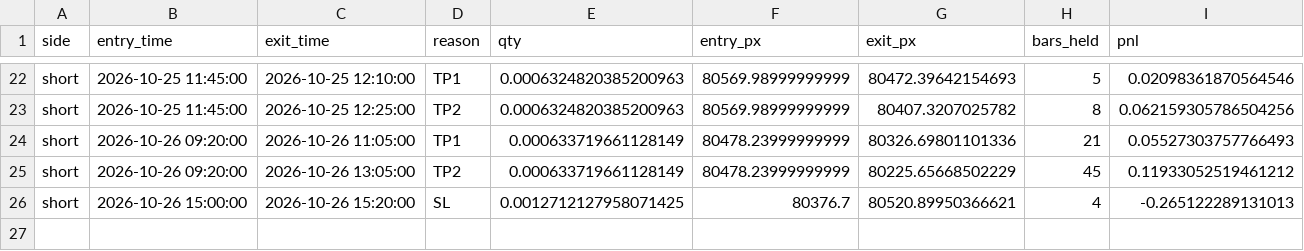
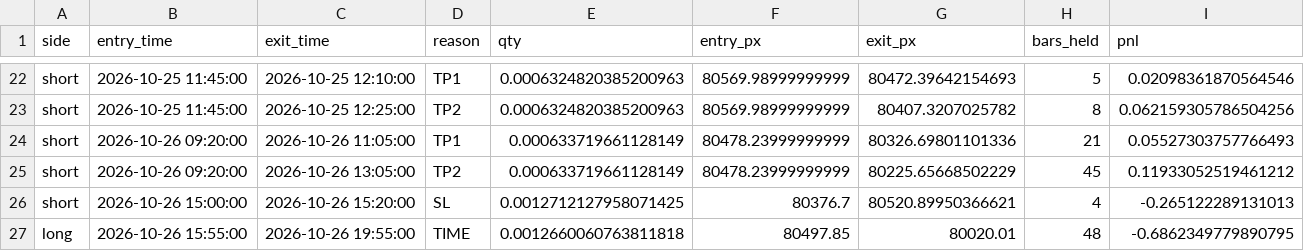
Before and after one commit to AmanSingh1812/btcusdt-scalper-highfreq-paper-trading, a CSV file: data/btcusdt_trades.csv, drawn as a sheet; only a part is shown, gaps mark what is left out; the diff names each change by its address in the sheet, - before the commit and + after, or states it on an @@ line.

Commit message:
Paper trade update (local): 2026-10-26 20:01 UTC

```diff
--- a/data/btcusdt_trades.csv
+++ b/data/btcusdt_trades.csv
+row 27: long | 2026-10-26 15:55:00 | 2026-10-26 19:55:00 | TIME | 0.0012660060763811818 | 80497.85 | 80020.01 | 48 | -0.6862349779890795
```
Also changed, not shown: 3 other files.
